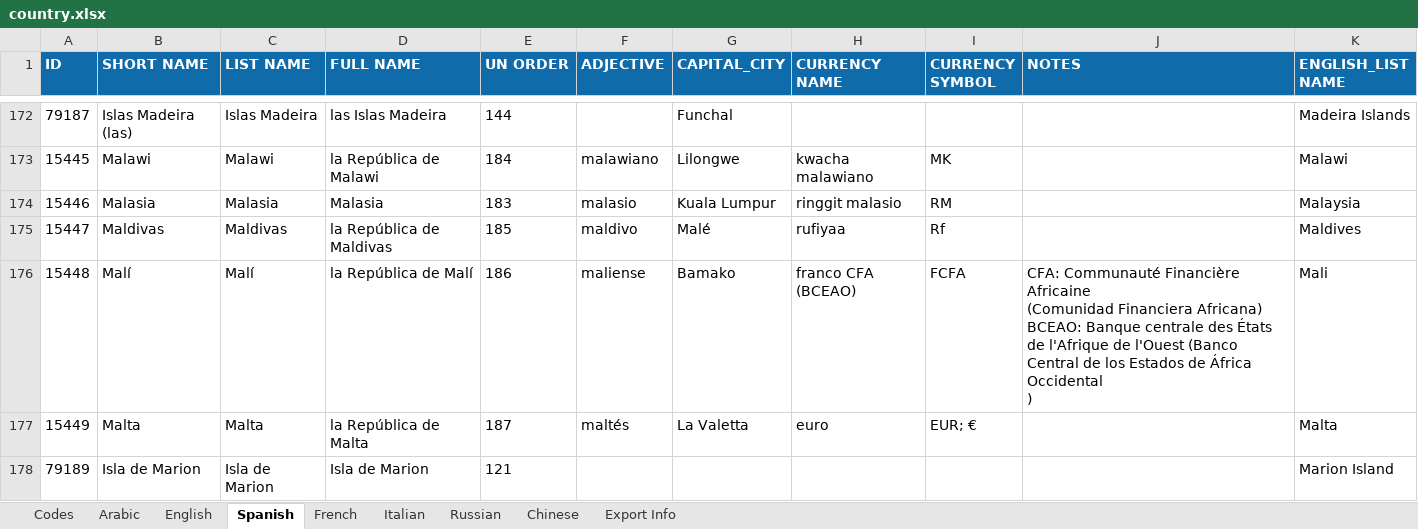
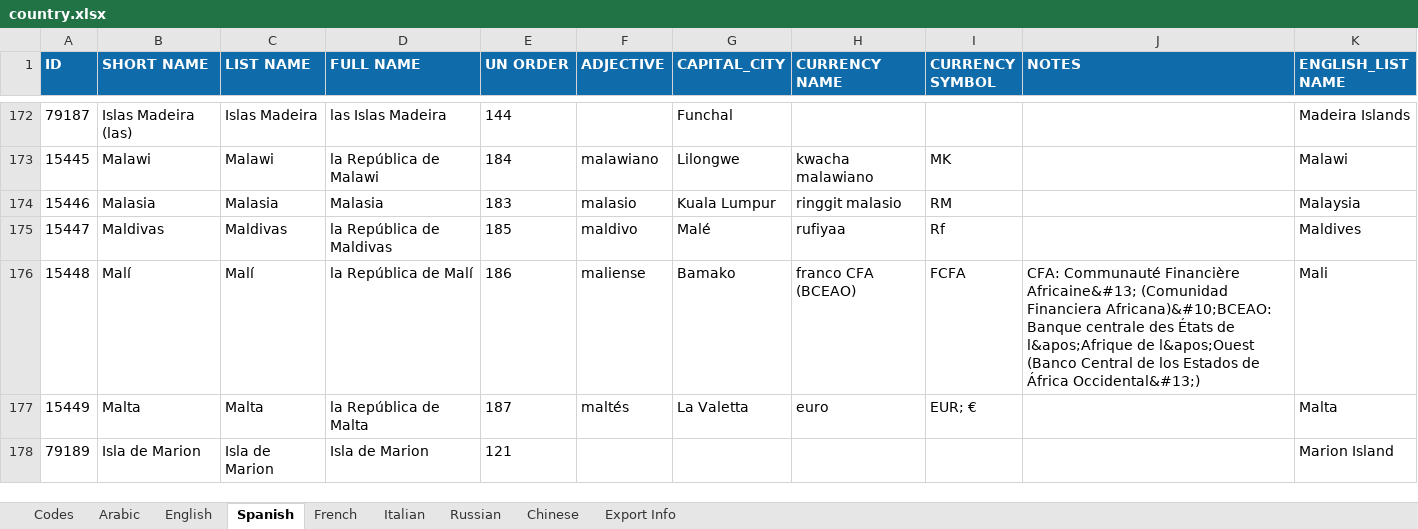
Before and after one commit to alberc01/BGP_TFM, an Excel workbook: country_info/country.xlsx, sheet Spanish, drawn as a sheet; only a part is shown, gaps mark what is left out; values as stored, in another font and other column widths than the file's, no borders; ↵ is a line break in a cell; the diff covers the shown part only; the diff names each change by its address in the sheet, - before the commit and + after, or states it on an @@ line.

```diff
--- a/country_info/country.xlsx (sheet Spanish)
+++ b/country_info/country.xlsx (sheet Spanish)
-J176 (NOTES): …Communauté Financière Africaine ↵ (Comunidad Financiera Africana) ↵ BCEAO: Banque centrale des États de l'Afrique de l'Ouest (Banco Central de los Estados de África Occidental ↵ )
+J176 (NOTES): …Communauté Financière Africaine&#13; (Comunidad Financiera Africana)&#10;BCEAO: Banque centrale des États de l&apos;Afrique de l&apos;Ouest (Banco Central de los Estados de África Occidental&#13;)
```
Also changed, not shown: 33 edited cells elsewhere in this sheet, sheet Codes, sheet French, sheet Italian, sheet English, sheet Russian, sheet Chinese, 1 more sheet, hidden cells, 8 other files.
